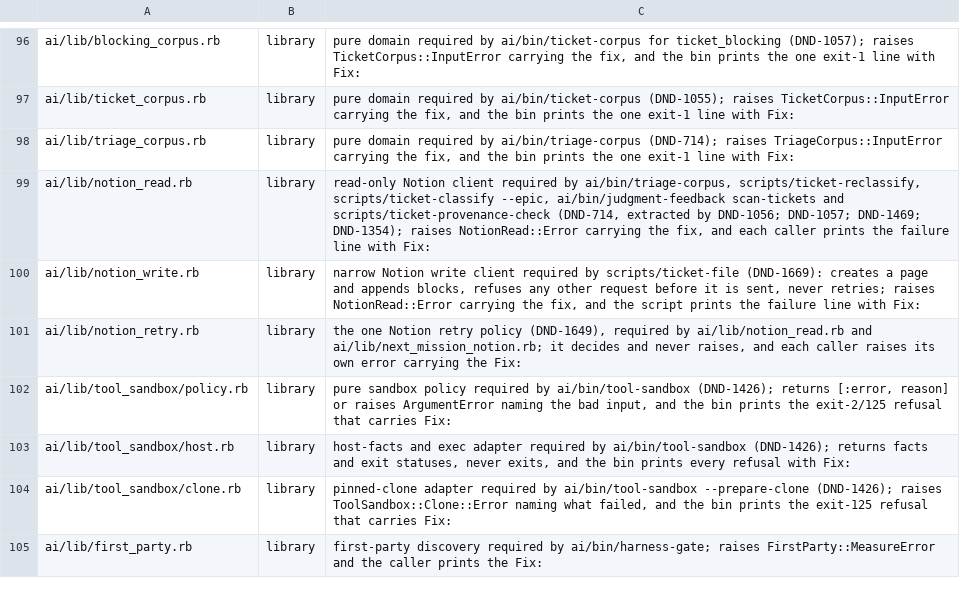
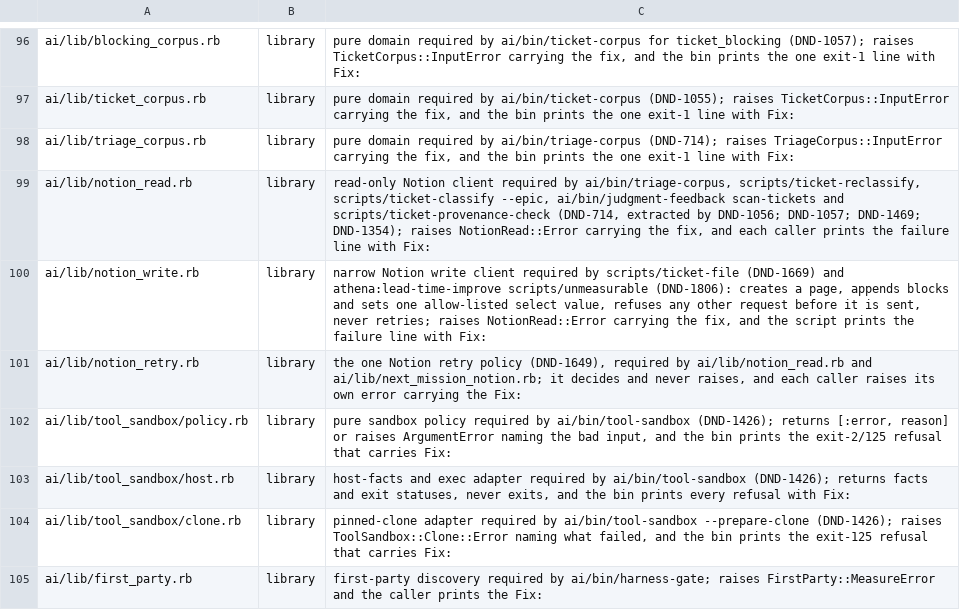
Before and after one commit to CJPoll/custom, a TSV file: ai/guard-classification.tsv, drawn as a sheet; only a part is shown, gaps mark what is left out.

```diff
--- a/ai/guard-classification.tsv
+++ b/ai/guard-classification.tsv
@@ -99,3 +99,3 @@ ai/lib/triage_corpus.rb	library	pure domain required by ai/bin/triage-corpus (DN
 ai/lib/notion_read.rb	library	read-only Notion client required by ai/bin/triage-corpus, scripts/ticket-reclassify, scripts/ticket-classify --epic, ai/bin/judgment-feedback scan-tickets and scripts/ticket-provenance-check (DND-714, extracted by DND-1056; DND-1057; DND-1469; DND-1354); raises NotionRead::Error carrying the fix, and each caller prints the failure line with Fix:
-ai/lib/notion_write.rb	library	narrow Notion write client required by scripts/ticket-file (DND-1669): creates a page and appends blocks, refuses any other request before it is sent, never retries; raises NotionRead::Error carrying the fix, and the script prints the failure line with Fix:
+ai/lib/notion_write.rb	library	narrow Notion write client required by scripts/ticket-file (DND-1669) and athena:lead-time-improve scripts/unmeasurable (DND-1806): creates a page, appends blocks and sets one allow-listed select value, refuses any other request before it is sent, never retries; raises NotionRead::Error carrying the fix, and the script prints the failure line with Fix:
 ai/lib/notion_retry.rb	library	the one Notion retry policy (DND-1649), required by ai/lib/notion_read.rb and ai/lib/next_mission_notion.rb; it decides and never raises, and each caller raises its own error carrying the Fix:
```
Also changed, not shown: 7 other files.
